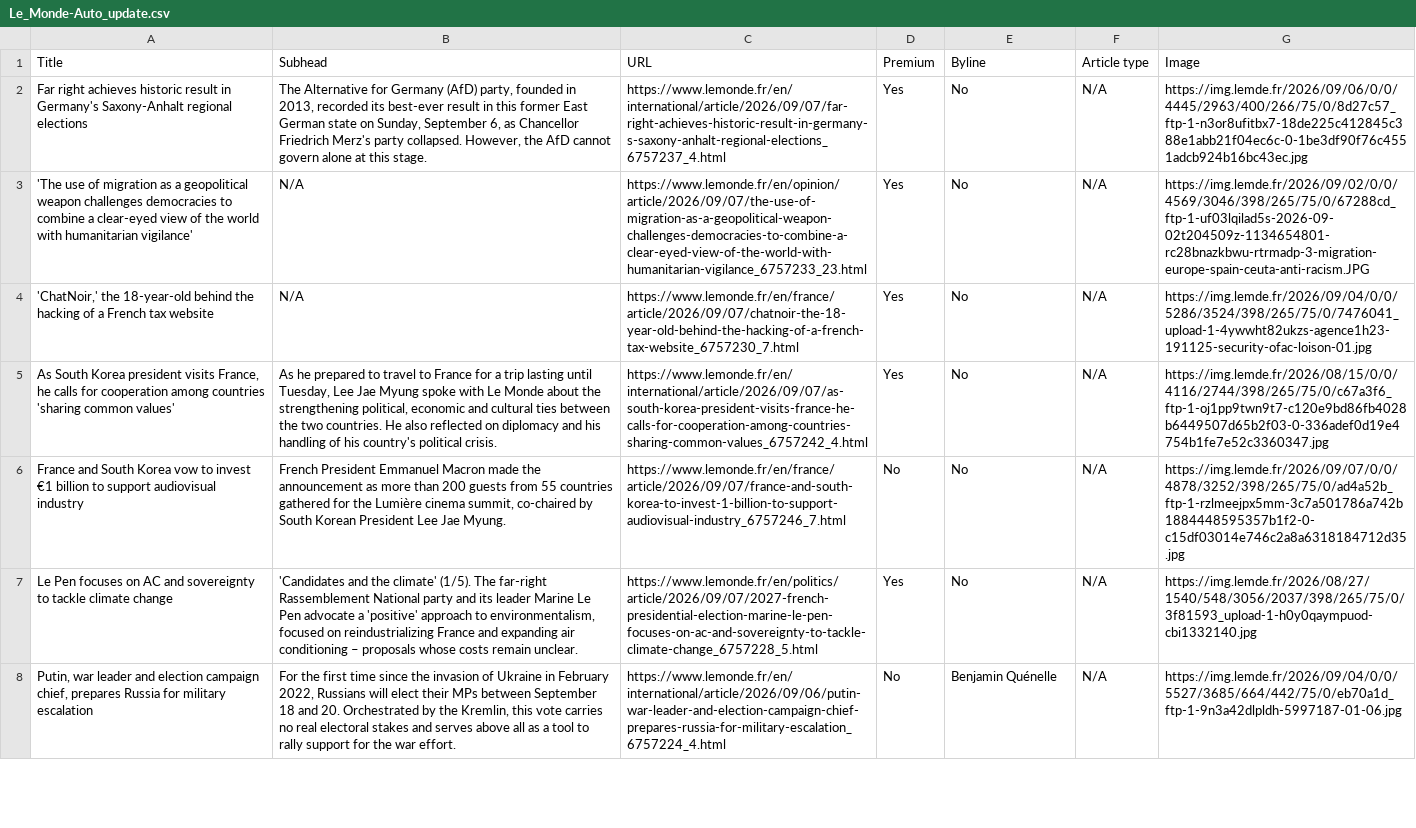
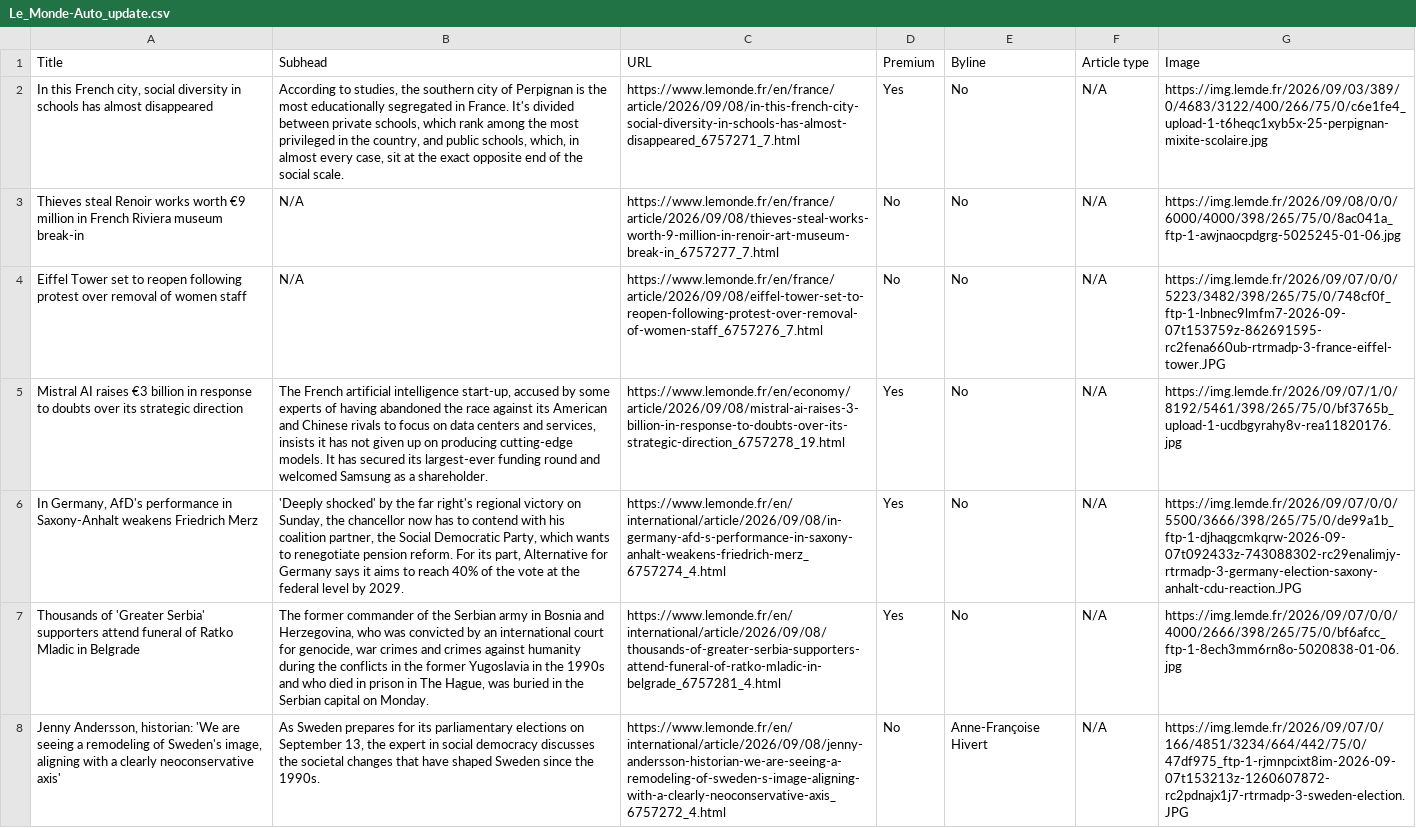
Before and after one commit to ChrisCaurla/07-homework-Le_Monde, a CSV file: Le_Monde-Auto_update.csv, drawn as a sheet; only a part is shown; the diff covers the shown part only; the diff names each change by its address in the sheet, - before the commit and + after, or states it on an @@ line.

```diff
--- a/Le_Monde-Auto_update.csv
+++ b/Le_Monde-Auto_update.csv
-A2 (Title): Far right achieves historic result in Germany's Saxony-Anhalt regional elections
+A2 (Title): In this French city, social diversity in schools has almost disappeared
-B2 (Subhead): The Alternative for Germany (AfD) party, founded in 2013, recorded its best-ever result in this former East German state on Sunday, September 6, as Chancellor Friedrich Merz's party collapsed. However, the AfD cannot govern alone at this stage.
+B2 (Subhead): According to studies, the southern city of Perpignan is the most educationally segregated in France. It's divided between private schools, which rank among the most privileged in the country, and public schools, which, in almost every case, sit at the exact opposite end of the social scale.
-C2 (URL): https://www.lemonde.fr/en/international/article/2026/09/07/far-right-achieves-historic-result-in-germany-s-saxony-anhalt-regional-elections_6757237_4.html
+C2 (URL): https://www.lemonde.fr/en/france/article/2026/09/08/in-this-french-city-social-diversity-in-schools-has-almost-disappeared_6757271_7.html
-G2 (Image): https://img.lemde.fr/2026/09/06/0/0/4445/2963/400/266/75/0/8d27c57_ftp-1-n3or8ufitbx7-18de225c412845c388e1abb21f04ec6c-0-1be3df90f76c4551adcb924b16bc43ec.jpg
+G2 (Image): https://img.lemde.fr/2026/09/03/389/0/4683/3122/400/266/75/0/c6e1fe4_upload-1-t6heqc1xyb5x-25-perpignan-mixite-scolaire.jpg
-A3 (Title): 'The use of migration as a geopolitical weapon challenges democracies to combine a clear-eyed view of the world with humanitarian vigilance'
+A3 (Title): Thieves steal Renoir works worth €9 million in French Riviera museum break-in
-C3 (URL): https://www.lemonde.fr/en/opinion/article/2026/09/07/the-use-of-migration-as-a-geopolitical-weapon-challenges-democracies-to-combine-a-clear-eyed-view-of-the-world-with-humanitarian-vigilance_6757233_23.html
+C3 (URL): https://www.lemonde.fr/en/france/article/2026/09/08/thieves-steal-works-worth-9-million-in-renoir-art-museum-break-in_6757277_7.html
-D3:D4 (Premium): Yes
+D3:D4 (Premium): No
-G3 (Image): https://img.lemde.fr/2026/09/02/0/0/4569/3046/398/265/75/0/67288cd_ftp-1-uf03lqilad5s-2026-09-02t204509z-1134654801-rc28bnazkbwu-rtrmadp-3-migration-europe-spain-ceuta-anti-racism.JPG
+G3 (Image): https://img.lemde.fr/2026/09/08/0/0/6000/4000/398/265/75/0/8ac041a_ftp-1-awjnaocpdgrg-5025245-01-06.jpg
-A4 (Title): 'ChatNoir,' the 18-year-old behind the hacking of a French tax website
+A4 (Title): Eiffel Tower set to reopen following protest over removal of women staff
-C4 (URL): https://www.lemonde.fr/en/france/article/2026/09/07/chatnoir-the-18-year-old-behind-the-hacking-of-a-french-tax-website_6757230_7.html
+C4 (URL): https://www.lemonde.fr/en/france/article/2026/09/08/eiffel-tower-set-to-reopen-following-protest-over-removal-of-women-staff_6757276_7.html
-G4 (Image): https://img.lemde.fr/2026/09/04/0/0/5286/3524/398/265/75/0/7476041_upload-1-4ywwht82ukzs-agence1h23-191125-security-ofac-loison-01.jpg
+G4 (Image): https://img.lemde.fr/2026/09/07/0/0/5223/3482/398/265/75/0/748cf0f_ftp-1-lnbnec9lmfm7-2026-09-07t153759z-862691595-rc2fena660ub-rtrmadp-3-france-eiffel-tower.JPG
-A5 (Title): As South Korea president visits France, he calls for cooperation among countries 'sharing common values'
+A5 (Title): Mistral AI raises €3 billion in response to doubts over its strategic direction
-B5 (Subhead): As he prepared to travel to France for a trip lasting until Tuesday, Lee Jae Myung spoke with Le Monde about the strengthening political, economic and cultural ties between the two countries. He also reflected on diplomacy and his handling of his country's political crisis.
+B5 (Subhead): The French artificial intelligence start-up, accused by some experts of having abandoned the race against its American and Chinese rivals to focus on data centers and services, insists it has not given up on producing cutting-edge models. It has secured its largest-ever funding round and welcomed Samsung as a shareholder.
-C5 (URL): https://www.lemonde.fr/en/international/article/2026/09/07/as-south-korea-president-visits-france-he-calls-for-cooperation-among-countries-sharing-common-values_6757242_4.html
+C5 (URL): https://www.lemonde.fr/en/economy/article/2026/09/08/mistral-ai-raises-3-billion-in-response-to-doubts-over-its-strategic-direction_6757278_19.html
-G5 (Image): https://img.lemde.fr/2026/08/15/0/0/4116/2744/398/265/75/0/c67a3f6_ftp-1-oj1pp9twn9t7-c120e9bd86fb4028b6449507d65b2f03-0-336adef0d19e4754b1fe7e52c3360347.jpg
+G5 (Image): https://img.lemde.fr/2026/09/07/1/0/8192/5461/398/265/75/0/bf3765b_upload-1-ucdbgyrahy8v-rea11820176.jpg
-A6 (Title): France and South Korea vow to invest €1 billion to support audiovisual industry
+A6 (Title): In Germany, AfD's performance in Saxony-Anhalt weakens Friedrich Merz
-B6 (Subhead): French President Emmanuel Macron made the announcement as more than 200 guests from 55 countries gathered for the Lumière cinema summit, co-chaired by South Korean President Lee Jae Myung.
+B6 (Subhead): 'Deeply shocked' by the far right's regional victory on Sunday, the chancellor now has to contend with his coalition partner, the Social Democratic Party, which wants to renegotiate pension reform. For its part, Alternative for Germany says it aims to reach 40% of the vote at the federal level by 2029.
-C6 (URL): https://www.lemonde.fr/en/france/article/2026/09/07/france-and-south-korea-to-invest-1-billion-to-support-audiovisual-industry_6757246_7.html
+C6 (URL): https://www.lemonde.fr/en/international/article/2026/09/08/in-germany-afd-s-performance-in-saxony-anhalt-weakens-friedrich-merz_6757274_4.html
-D6 (Premium): No
+D6 (Premium): Yes
-G6 (Image): https://img.lemde.fr/2026/09/07/0/0/4878/3252/398/265/75/0/ad4a52b_ftp-1-rzlmeejpx5mm-3c7a501786a742b1884448595357b1f2-0-c15df03014e746c2a8a6318184712d35.jpg
+G6 (Image): https://img.lemde.fr/2026/09/07/0/0/5500/3666/398/265/75/0/de99a1b_ftp-1-djhaqgcmkqrw-2026-09-07t092433z-743088302-rc29enalimjy-rtrmadp-3-germany-election-saxony-anhalt-cdu-reaction.JPG
-A7 (Title): Le Pen focuses on AC and sovereignty to tackle climate change
+A7 (Title): Thousands of 'Greater Serbia' supporters attend funeral of Ratko Mladic in Belgrade
-B7 (Subhead): 'Candidates and the climate' (1/5). The far-right Rassemblement National party and its leader Marine Le Pen advocate a 'positive' approach to environmentalism, focused on reindustrializing France and expanding air conditioning – proposals whose costs remain unclear.
+B7 (Subhead): The former commander of the Serbian army in Bosnia and Herzegovina, who was convicted by an international court for genocide, war crimes and crimes against humanity during the conflicts in the former Yugoslavia in the 1990s and who died in prison in The Hague, was buried in the Serbian capital on Monday.
-C7 (URL): https://www.lemonde.fr/en/politics/article/2026/09/07/2027-french-presidential-election-marine-le-pen-focuses-on-ac-and-sovereignty-to-tackle-climate-change_6757228_5.html
+C7 (URL): https://www.lemonde.fr/en/international/article/2026/09/08/thousands-of-greater-serbia-supporters-attend-funeral-of-ratko-mladic-in-belgrade_6757281_4.html
-G7 (Image): https://img.lemde.fr/2026/08/27/1540/548/3056/2037/398/265/75/0/3f81593_upload-1-h0y0qaympuod-cbi1332140.jpg
+G7 (Image): https://img.lemde.fr/2026/09/07/0/0/4000/2666/398/265/75/0/bf6afcc_ftp-1-8ech3mm6rn8o-5020838-01-06.jpg
-A8 (Title): Putin, war leader and election campaign chief, prepares Russia for military escalation
+A8 (Title): Jenny Andersson, historian: 'We are seeing a remodeling of Sweden's image, aligning with a clearly neoconservative axis'
-B8 (Subhead): For the first time since the invasion of Ukraine in February 2022, Russians will elect their MPs between September 18 and 20. Orchestrated by the Kremlin, this vote carries no real electoral stakes and serves above all as a tool to rally support for the war effort.
+B8 (Subhead): As Sweden prepares for its parliamentary elections on September 13, the expert in social democracy discusses the societal changes that have shaped Sweden since the 1990s.
-C8 (URL): https://www.lemonde.fr/en/international/article/2026/09/06/putin-war-leader-and-election-campaign-chief-prepares-russia-for-military-escalation_6757224_4.html
+C8 (URL): https://www.lemonde.fr/en/international/article/2026/09/08/jenny-andersson-historian-we-are-seeing-a-remodeling-of-sweden-s-image-aligning-with-a-clearly-neoconservative-axis_6757272_4.html
-E8 (Byline): Benjamin Quénelle
+E8 (Byline): Anne-Françoise Hivert
-G8 (Image): https://img.lemde.fr/2026/09/04/0/0/5527/3685/664/442/75/0/eb70a1d_ftp-1-9n3a42dlpldh-5997187-01-06.jpg
+G8 (Image): https://img.lemde.fr/2026/09/07/0/166/4851/3234/664/442/75/0/47df975_ftp-1-rjmnpcixt8im-2026-09-07t153213z-1260607872-rc2pdnajx1j7-rtrmadp-3-sweden-election.JPG
```
Also changed, not shown: 48 edited cells elsewhere in this file.
